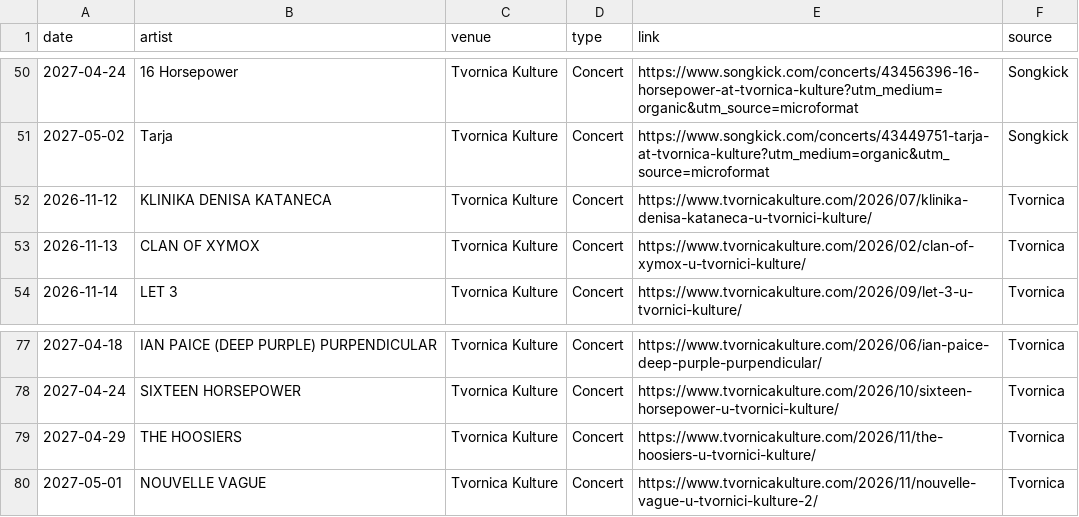
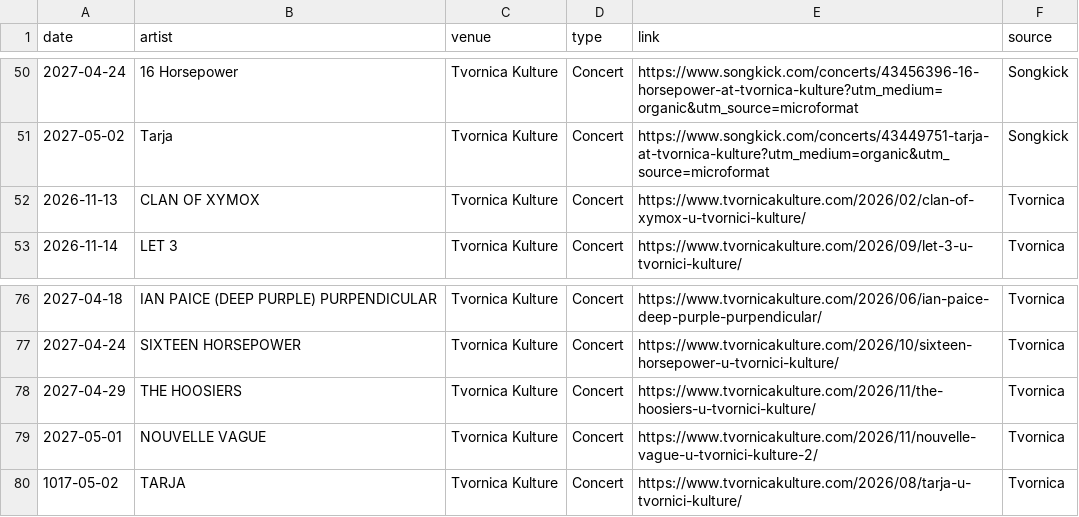
Before and after one commit to Marcellus12/zg_concerts, a CSV file: events.csv, drawn as a sheet; only a part is shown, gaps mark what is left out; removed rows and columns are numbered as before the commit, all else as after; the diff names each change by its address in the sheet, - before the commit and + after, or states it on an @@ line.

```diff
--- a/events.csv
+++ b/events.csv
-row 52: 2026-11-12 | KLINIKA DENISA KATANECA | Tvornica Kulture | Concert | https://www.tvornicakulture.com/2026/07/klinika-denisa-kataneca-u-tvornici-kulture/ | Tvornica
+row 80: 1017-05-02 | TARJA | Tvornica Kulture | Concert | https://www.tvornicakulture.com/2026/08/tarja-u-tvornici-kulture/ | Tvornica
```
Also changed, not shown: 2 other files.
